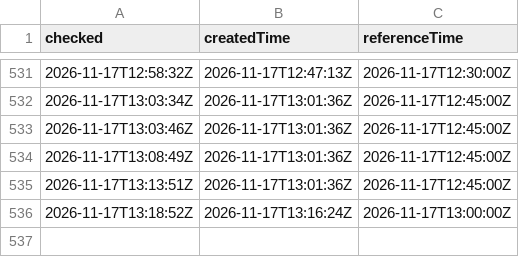
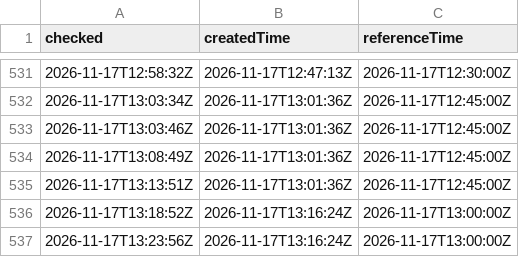
Before and after one commit to gu-t/smhi-runlog, a CSV file: checks.csv, drawn as a sheet; only a part is shown, gaps mark what is left out.

```diff
--- a/checks.csv
+++ b/checks.csv
@@ -536 +536,2 @@ checked,createdTime,referenceTime
 2026-11-17T13:18:52Z,2026-11-17T13:16:24Z,2026-11-17T13:00:00Z
+2026-11-17T13:23:56Z,2026-11-17T13:16:24Z,2026-11-17T13:00:00Z
```
